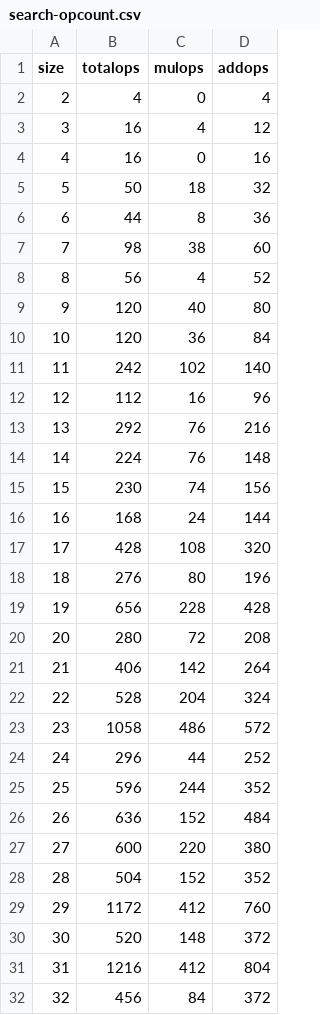
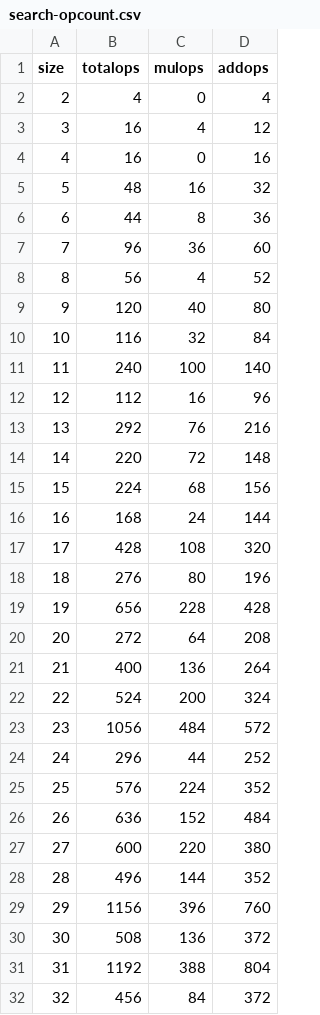
Before and after one commit to mainland/hspiral, a CSV file: benchmark/data/search-opcount.csv, drawn as a sheet.

```diff
--- a/benchmark/data/search-opcount.csv
+++ b/benchmark/data/search-opcount.csv
@@ -4,13 +4,13 @@
 4,16,0,16
-5,50,18,32
+5,48,16,32
 6,44,8,36
-7,98,38,60
+7,96,36,60
 8,56,4,52
 9,120,40,80
-10,120,36,84
-11,242,102,140
+10,116,32,84
+11,240,100,140
 12,112,16,96
 13,292,76,216
-14,224,76,148
-15,230,74,156
+14,220,72,148
+15,224,68,156
 16,168,24,144
@@ -19,14 +19,14 @@
 19,656,228,428
-20,280,72,208
-21,406,142,264
-22,528,204,324
-23,1058,486,572
+20,272,64,208
+21,400,136,264
+22,524,200,324
+23,1056,484,572
 24,296,44,252
-25,596,244,352
+25,576,224,352
 26,636,152,484
 27,600,220,380
-28,504,152,352
-29,1172,412,760
-30,520,148,372
-31,1216,412,804
+28,496,144,352
+29,1156,396,760
+30,508,136,372
+31,1192,388,804
 32,456,84,372
```
Also changed, not shown: 3 other files.
